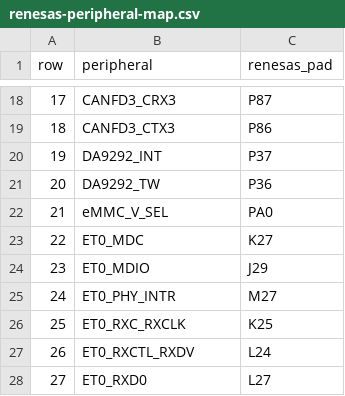
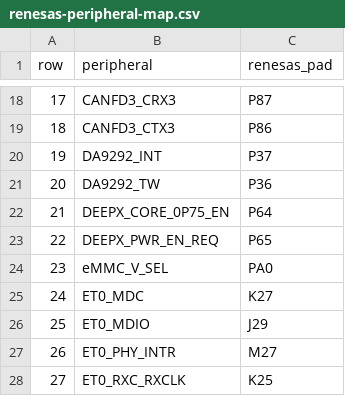
Before and after one commit to alplabai/alp-sdk, a CSV file: metadata/e1m_modules/v2n/renesas-peripheral-map.csv, drawn as a sheet; only a part is shown, gaps mark what is left out; the shorter side is filled out with more unchanged rows; addresses are those after the commit; the diff names each change by its address in the sheet, - before the commit and + after, or states it on an @@ line.

Commit message:
feat(v2n): add DEEPX_PWR_EN_REQ + DEEPX_CORE_0P75_EN to peripheral map
Two new rows in the V2N Renesas peripheral map for the DEEPX
0.75 V rail enablement handshake:

- DEEPX_PWR_EN_REQ -> P65 (input, rising-edge from primary PMIC):
  signal that V2N firmware should bring the DEEPX rail up.
- DEEPX_CORE_0P75_EN -> P64 (output, drives DA9292 EN2 pin +
  other shared-rail consumers): the actual rail-enable line that
  V2N drives high after programming VCH2 to 0.75 V via I2C.

Both TSV (canonical, alphabetical) and CSV (numbered mirror)
updated.  check_pin_conflicts passes.

Memory: project_v2n_da9292_core_0p75_control.md captures the
full bring-up sequence.  V2N firmware module that consumes these
pins (src/zephyr/v2n_power_mgmt.c) lands once the BRD_I2C
multi-consumer pattern is settled.

```diff
--- a/metadata/e1m_modules/v2n/renesas-peripheral-map.csv
+++ b/metadata/e1m_modules/v2n/renesas-peripheral-map.csv
+row 22: 21 | DEEPX_CORE_0P75_EN | P64
+row 23: 22 | DEEPX_PWR_EN_REQ | P65
@@ column A (row) renumbered from row 24 down @@
```
Also changed, not shown: metadata/e1m_modules/v2n/renesas-peripheral-map.tsv, 1 other file.
